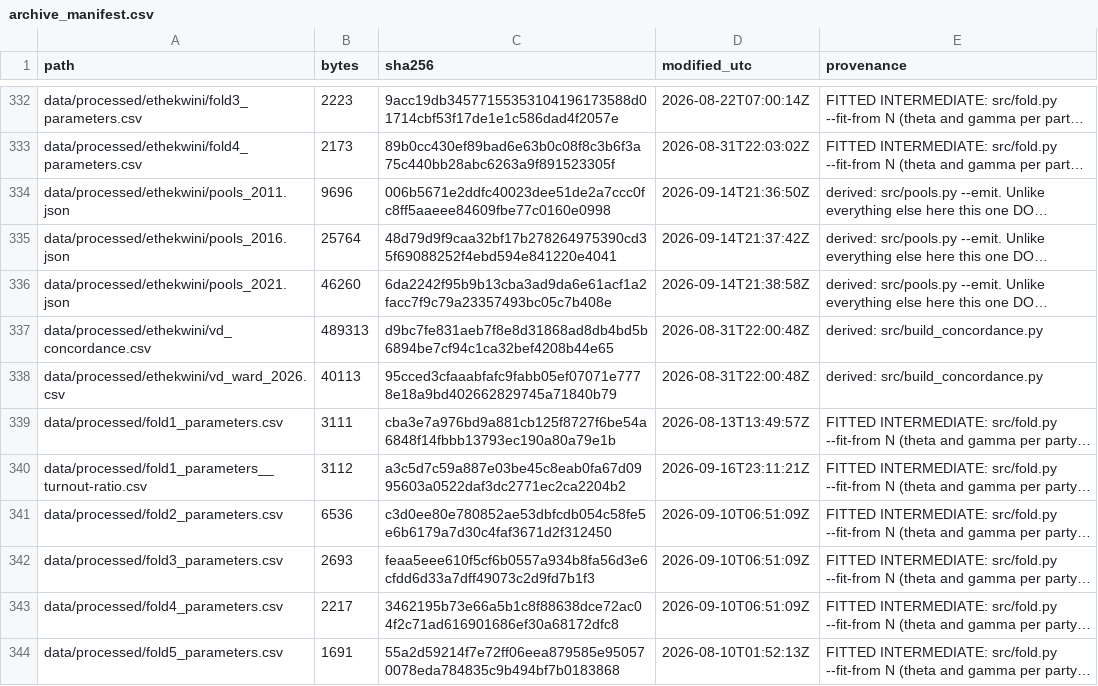
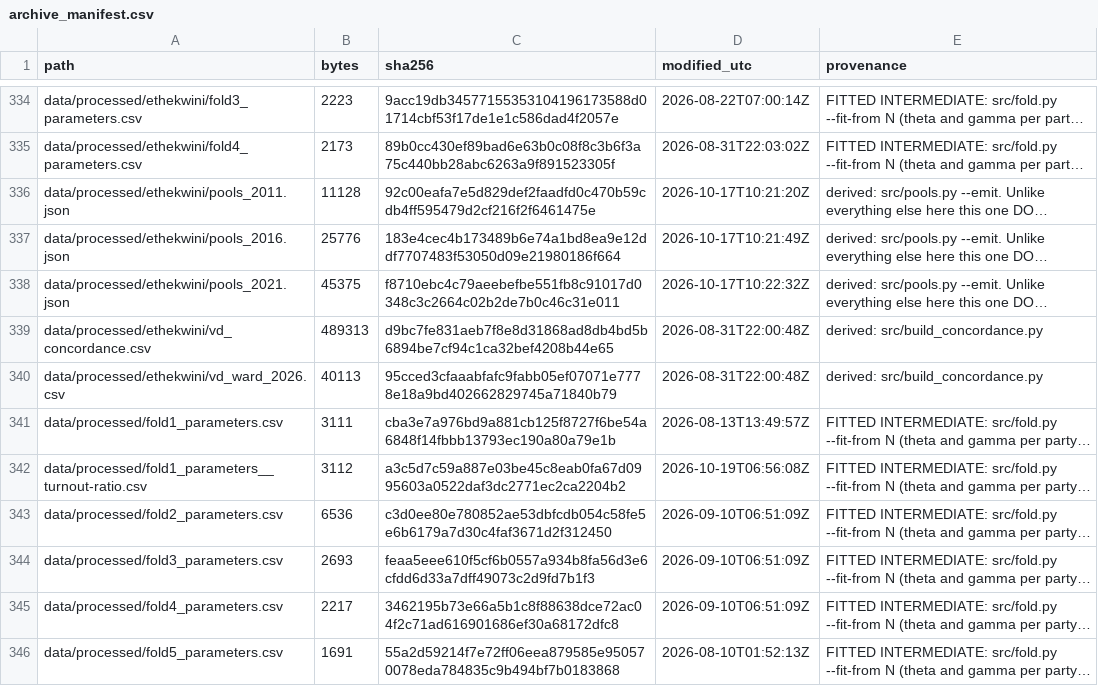
Before and after one commit to Psi-am-i/jhb-election-model, a CSV file: data/archive_manifest.csv, drawn as a sheet; only a part is shown, gaps mark what is left out; long unchanged cells end in …; addresses are those after the commit; the diff covers the shown part only; the diff names each change by its address in the sheet, - before the commit and + after, or states it on an @@ line.

```diff
--- a/data/archive_manifest.csv
+++ b/data/archive_manifest.csv
-B336 (bytes): 9696
+B336 (bytes): 11128
-C336 (sha256): 006b5671e2ddfc40023dee51de2a7ccc0fc8ff5aaeee84609fbe77c0160e0998
+C336 (sha256): 92c00eafa7e5d829def2faadfd0c470b59cdb4ff595479d2cf216f2f6461475e
-D336 (modified_utc): 2026-09-14T21:36:50Z
+D336 (modified_utc): 2026-10-17T10:21:20Z
-B337 (bytes): 25764
+B337 (bytes): 25776
-C337 (sha256): 48d79d9f9caa32bf17b278264975390cd35f69088252f4ebd594e841220e4041
+C337 (sha256): 183e4cec4b173489b6e74a1bd8ea9e12ddf7707483f53050d09e21980186f664
-D337 (modified_utc): 2026-09-14T21:37:42Z
+D337 (modified_utc): 2026-10-17T10:21:49Z
-B338 (bytes): 46260
+B338 (bytes): 45375
-C338 (sha256): 6da2242f95b9b13cba3ad9da6e61acf1a2facc7f9c79a23357493bc05c7b408e
+C338 (sha256): f8710ebc4c79aeebefbe551fb8c91017d0348c3c2664c02b2de7b0c46c31e011
-D338 (modified_utc): 2026-09-14T21:38:58Z
+D338 (modified_utc): 2026-10-17T10:22:32Z
-D342 (modified_utc): 2026-09-16T23:11:21Z
+D342 (modified_utc): 2026-10-19T06:56:08Z
```
Also changed, not shown: 7 added rows, 2 removed rows and 129 edited cells elsewhere in this file.
